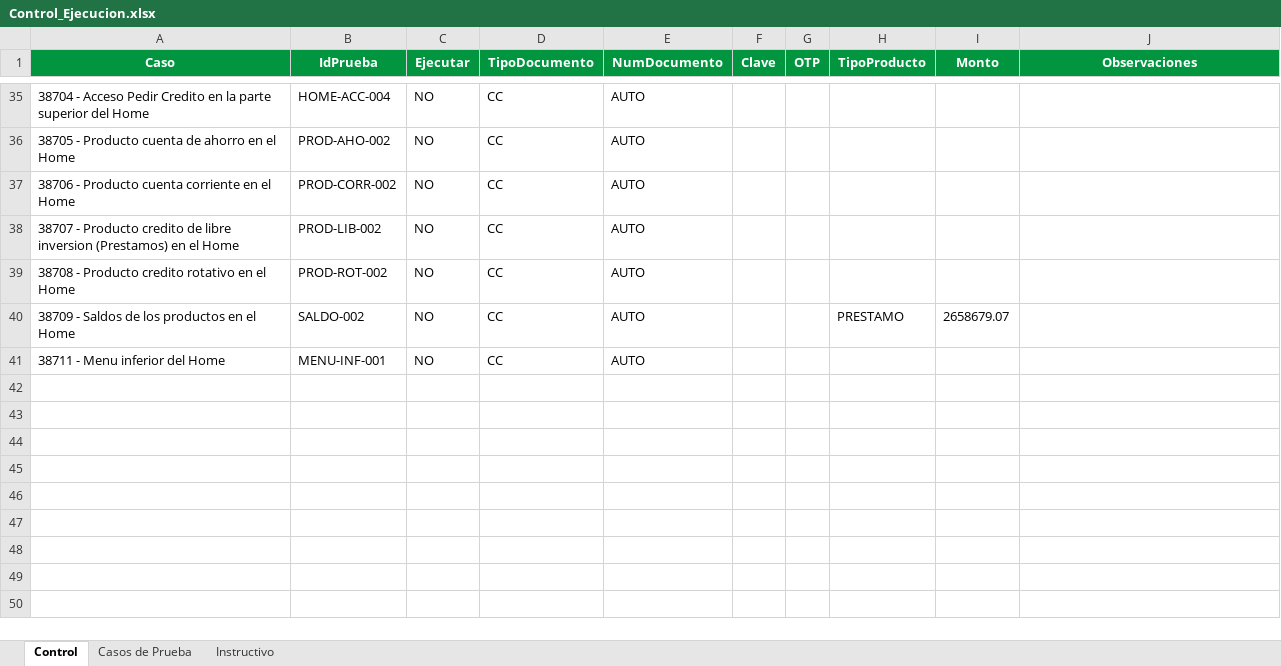
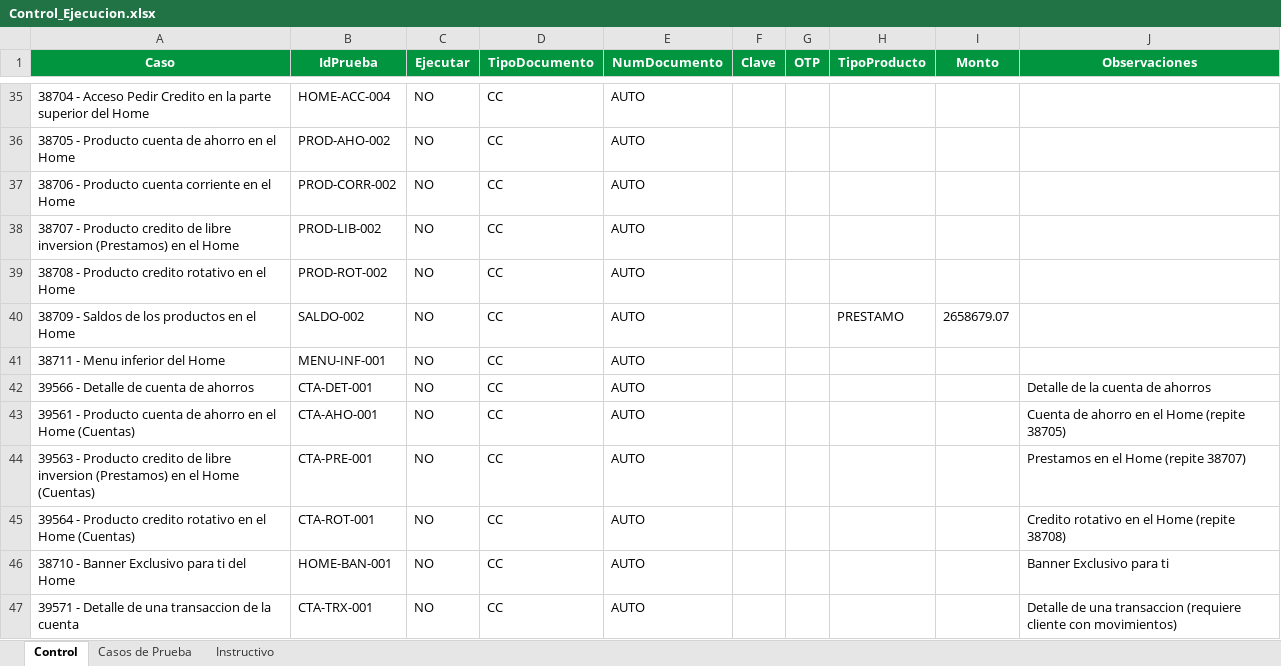
Before and after one commit to jfonsecaGreenSQA/ATM_AppMovil_MiBanco, an Excel workbook: control/Control_Ejecucion.xlsx, sheet Control, drawn as a sheet; only a part is shown, gaps mark what is left out; values as stored, in another font and other column widths than the file's, no borders; the diff covers the shown part only; the diff names each change by its address in the sheet, - before the commit and + after, or states it on an @@ line.

```diff
--- a/control/Control_Ejecucion.xlsx (sheet Control)
+++ b/control/Control_Ejecucion.xlsx (sheet Control)
+row 42: 39566 - Detalle de cuenta de ahorros | CTA-DET-001 | NO | CC | AUTO |  |  |  |  | Detalle de la cuenta de ahorros
+row 43: 39561 - Producto cuenta de ahorro en el Home (Cuentas) | CTA-AHO-001 | NO | CC | AUTO |  |  |  |  | Cuenta de ahorro en el Home (repite 38705)
+row 44: 39563 - Producto credito de libre inversion (Prestamos) en el Home (Cuentas) | CTA-PRE-001 | NO | CC | AUTO |  |  |  |  | Prestamos en el Home (repite 38707)
+row 45: 39564 - Producto credito rotativo en el Home (Cuentas) | CTA-ROT-001 | NO | CC | AUTO |  |  |  |  | Credito rotativo en el Home (repite 38708)
+row 46: 38710 - Banner Exclusivo para ti del Home | HOME-BAN-001 | NO | CC | AUTO |  |  |  |  | Banner Exclusivo para ti
+row 47: 39571 - Detalle de una transaccion de la cuenta | CTA-TRX-001 | NO | CC | AUTO |  |  |  |  | Detalle de una transaccion (requiere cliente con movimientos)
```
Also changed, not shown: 6 added rows and 4 edited cells elsewhere in this sheet, sheet Casos de Prueba, 32 other files.
